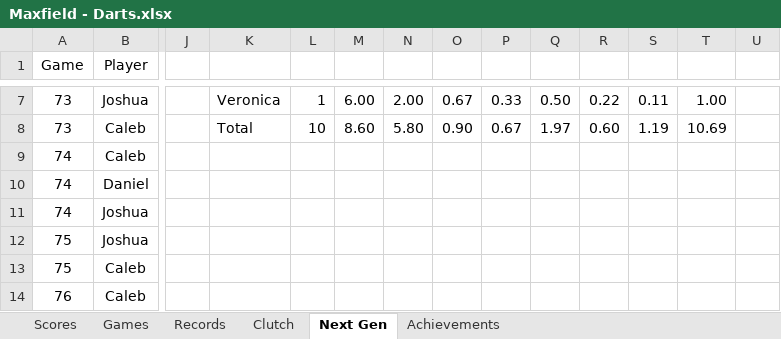
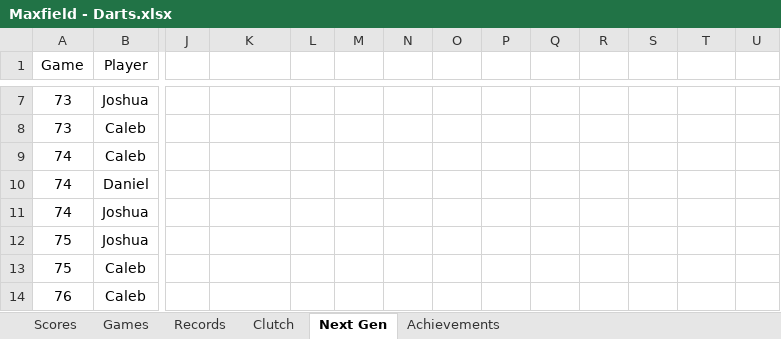
Before and after one commit to CalebSkinner1/DartsAnalysis, an Excel workbook: Maxfield - Darts.xlsx, sheet Next Gen, drawn as a sheet; only a part is shown, gaps mark what is left out; values as stored, in another font and other column widths than the file's, no borders; charts and pictures and table styles not drawn; the diff covers the shown part only; the diff names each change by its address in the sheet, - before the commit and + after, or states it on an @@ line.

```diff
--- a/Maxfield - Darts.xlsx (sheet Next Gen)
+++ b/Maxfield - Darts.xlsx (sheet Next Gen)
-K7: Veronica
+K7: (empty)
-L7: 1
+L7: (empty)
-M7: 6.00
+M7: (empty)
-N7: 2.00
+N7: (empty)
-O7: 0.67
+O7: (empty)
-P7: 0.33
+P7: (empty)
-Q7: 0.50
+Q7: (empty)
-R7: 0.22
+R7: (empty)
-S7: 0.11
+S7: (empty)
-T7: 1.00
+T7: (empty)
-K8: Total
+K8: (empty)
-L8: 10
+L8: (empty)
-M8: 8.60
+M8: (empty)
-N8: 5.80
+N8: (empty)
-O8: 0.90
+O8: (empty)
-P8: 0.67
+P8: (empty)
-Q8: 1.97
+Q8: (empty)
-R8: 0.60
+R8: (empty)
-S8: 1.19
+S8: (empty)
-T8: 10.69
+T8: (empty)
```
Also changed, not shown: 4 added rows and 28 edited cells elsewhere in this sheet, sheet Scores, formulas that keep their value.
